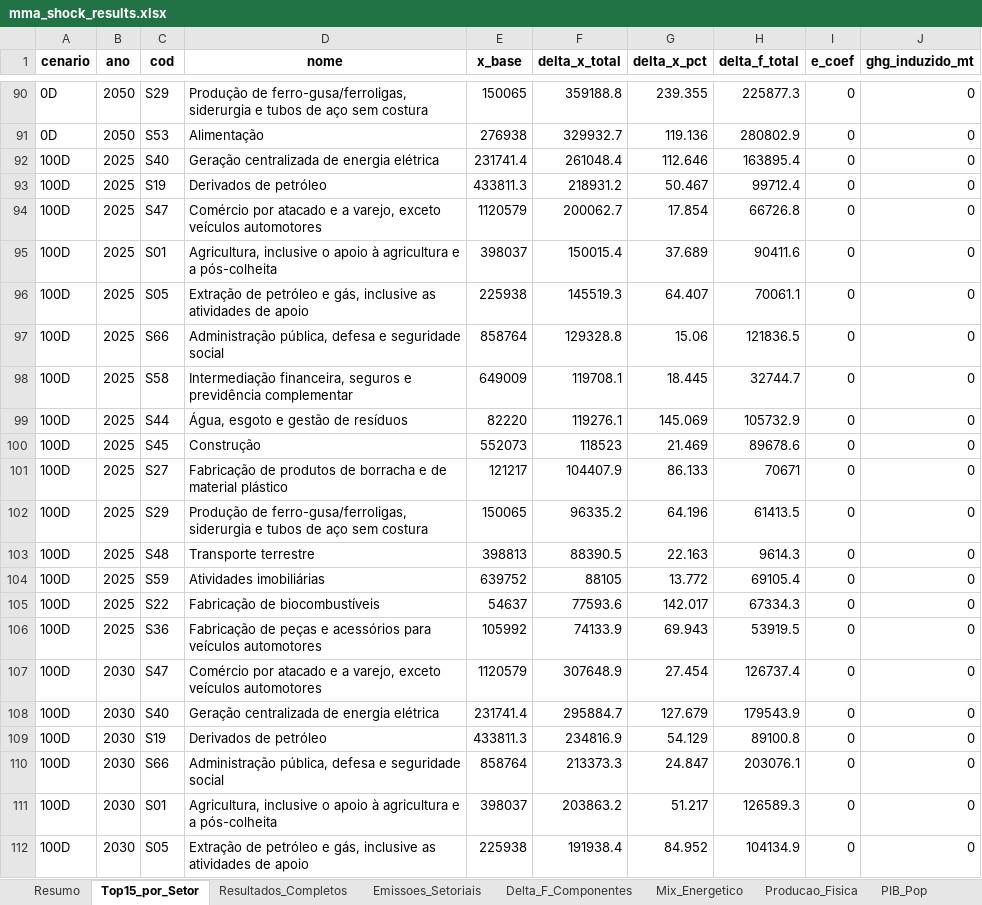
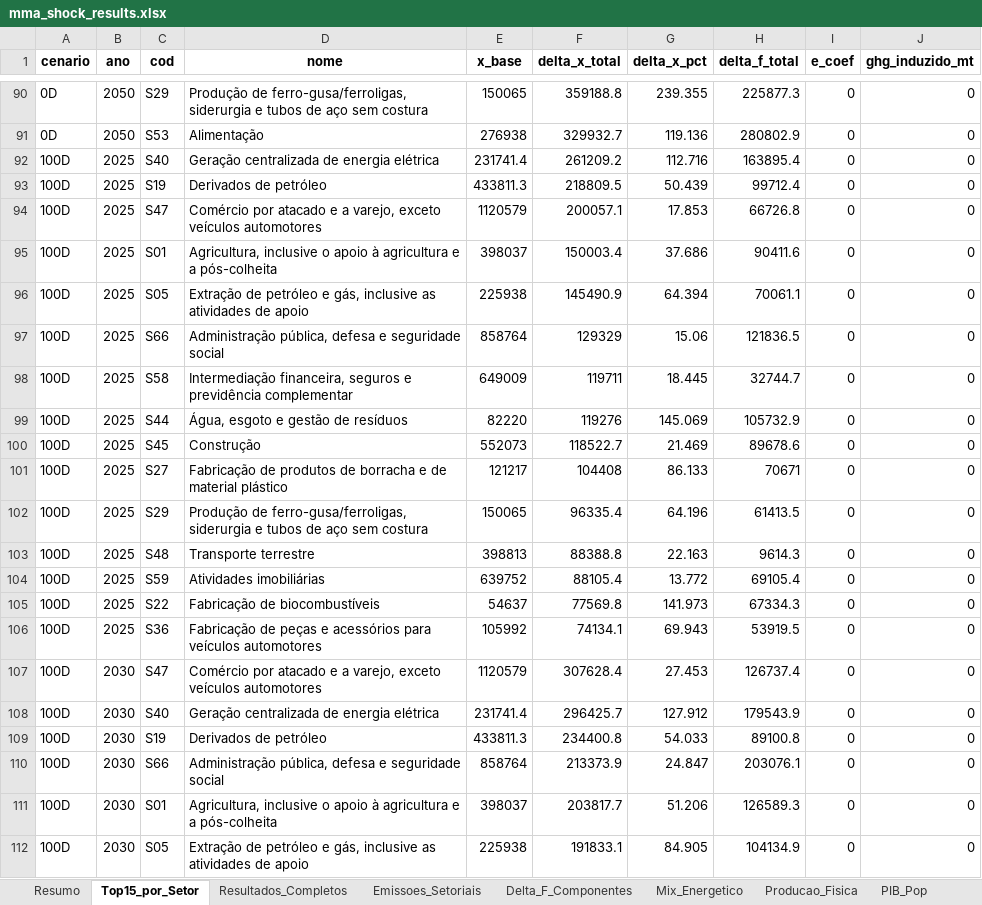
Before and after one commit to cludovique/brazil-climate-macro-model, an Excel workbook: outputs/tables/mma_shock_results.xlsx, sheet Top15_por_Setor, drawn as a sheet; only a part is shown, gaps mark what is left out; values as stored, in another font and other column widths than the file's, no borders; the diff covers the shown part only; the diff names each change by its address in the sheet, - before the commit and + after, or states it on an @@ line.

```diff
--- a/outputs/tables/mma_shock_results.xlsx (sheet Top15_por_Setor)
+++ b/outputs/tables/mma_shock_results.xlsx (sheet Top15_por_Setor)
-F92 (delta_x_total): 261048.4
+F92 (delta_x_total): 261209.2
-G92 (delta_x_pct): 112.646
+G92 (delta_x_pct): 112.716
-F93 (delta_x_total): 218931.2
+F93 (delta_x_total): 218809.5
-G93 (delta_x_pct): 50.467
+G93 (delta_x_pct): 50.439
-F94 (delta_x_total): 200062.7
+F94 (delta_x_total): 200057.1
-G94 (delta_x_pct): 17.854
+G94 (delta_x_pct): 17.853
-F95 (delta_x_total): 150015.4
+F95 (delta_x_total): 150003.4
-G95 (delta_x_pct): 37.689
+G95 (delta_x_pct): 37.686
-F96 (delta_x_total): 145519.3
+F96 (delta_x_total): 145490.9
-G96 (delta_x_pct): 64.407
+G96 (delta_x_pct): 64.394
-F97 (delta_x_total): 129328.8
+F97 (delta_x_total): 129329
-F98 (delta_x_total): 119708.1
+F98 (delta_x_total): 119711
-F99 (delta_x_total): 119276.1
+F99 (delta_x_total): 119276
-F100 (delta_x_total): 118523
+F100 (delta_x_total): 118522.7
-F101 (delta_x_total): 104407.9
+F101 (delta_x_total): 104408
-F102 (delta_x_total): 96335.2
+F102 (delta_x_total): 96335.4
-F103 (delta_x_total): 88390.5
+F103 (delta_x_total): 88388.8
-F104 (delta_x_total): 88105
+F104 (delta_x_total): 88105.4
-F105 (delta_x_total): 77593.6
+F105 (delta_x_total): 77569.8
-G105 (delta_x_pct): 142.017
+G105 (delta_x_pct): 141.973
-F106 (delta_x_total): 74133.9
+F106 (delta_x_total): 74134.1
-F107 (delta_x_total): 307648.9
+F107 (delta_x_total): 307628.4
-G107 (delta_x_pct): 27.454
+G107 (delta_x_pct): 27.453
-F108 (delta_x_total): 295884.7
+F108 (delta_x_total): 296425.7
-G108 (delta_x_pct): 127.679
+G108 (delta_x_pct): 127.912
-F109 (delta_x_total): 234816.9
+F109 (delta_x_total): 234400.8
-G109 (delta_x_pct): 54.129
+G109 (delta_x_pct): 54.033
-F110 (delta_x_total): 213373.3
+F110 (delta_x_total): 213373.9
-F111 (delta_x_total): 203863.2
+F111 (delta_x_total): 203817.7
-G111 (delta_x_pct): 51.217
+G111 (delta_x_pct): 51.206
-F112 (delta_x_total): 191938.4
+F112 (delta_x_total): 191833.1
-G112 (delta_x_pct): 84.952
+G112 (delta_x_pct): 84.905
```
Also changed, not shown: 1 added row, 1 removed row and 270 edited cells elsewhere in this sheet, sheet Resultados_Completos, sheet Coef_Tecnicos, sheet Multiplicadores, sheet Linkage_Comp, sheet Resumo, sheet Energia_Impacto, 4 more sheets, 4 other files.
